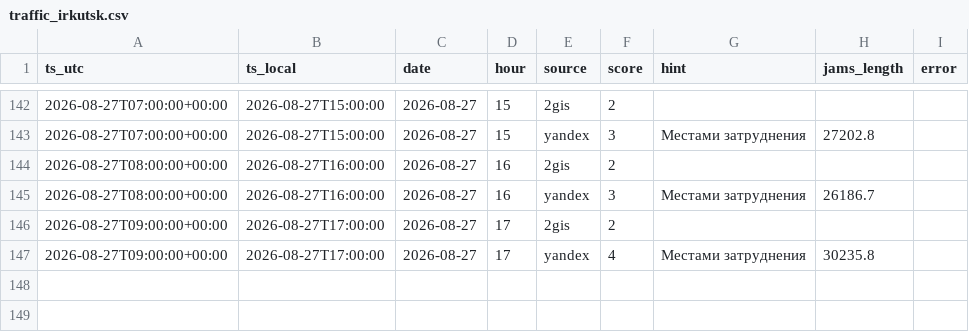
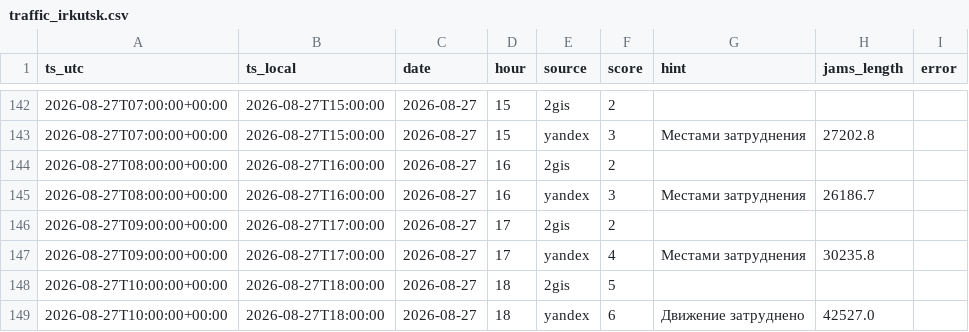
Before and after one commit to jukovaannag-art/forsite-traffic, a CSV file: data/traffic_irkutsk.csv, drawn as a sheet; only a part is shown, gaps mark what is left out.

Commit message:
Пробки Иркутск: 2026-08-27 18:00

```diff
--- a/data/traffic_irkutsk.csv
+++ b/data/traffic_irkutsk.csv
@@ -147 +147,3 @@ ts_utc,ts_local,date,hour,source,score,hint,jams_length,error
 2026-08-27T09:00:00+00:00,2026-08-27T17:00:00,2026-08-27,17,yandex,4,Местами затруднения,30235.8,
+2026-08-27T10:00:00+00:00,2026-08-27T18:00:00,2026-08-27,18,2gis,5,,,
+2026-08-27T10:00:00+00:00,2026-08-27T18:00:00,2026-08-27,18,yandex,6,Движение затруднено,42527.0,
```
